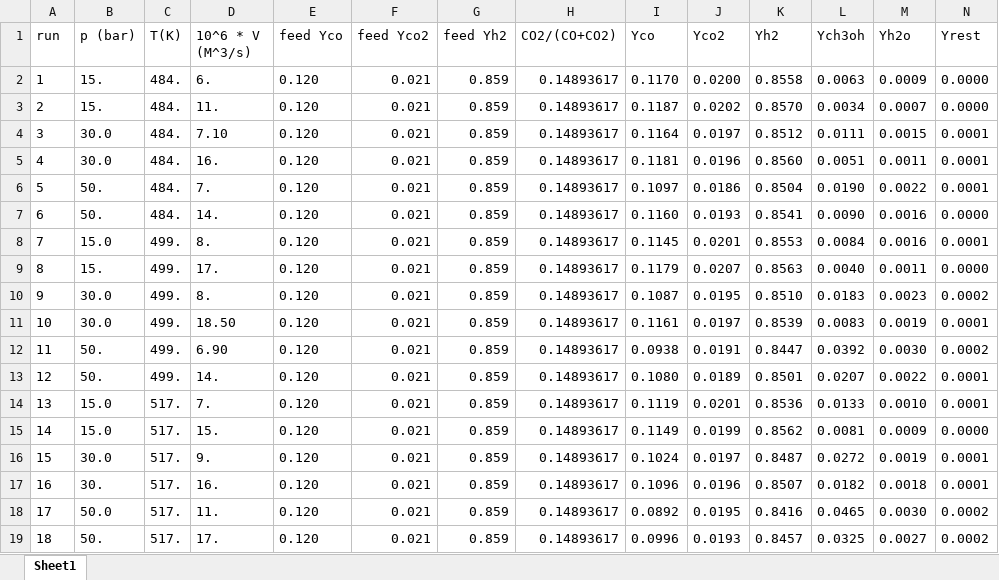
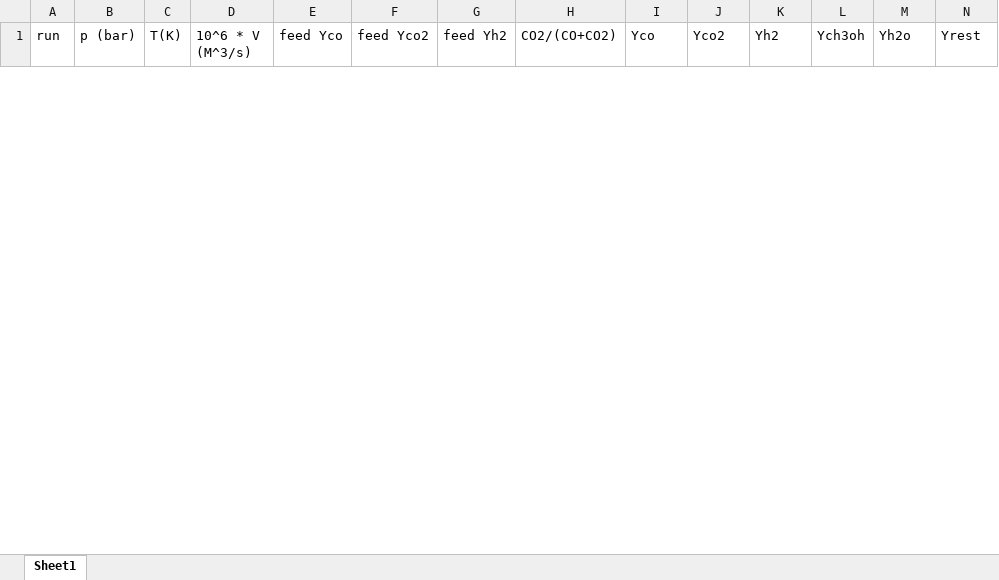
Before and after one commit to comocheng/meOH-analysis, an Excel workbook: cantera_simulations/Graaf_data/Feed_4.xlsx, sheet Sheet1, drawn as a sheet; only a part is shown; values as stored, in another font and other column widths than the file's, no borders; removed rows and columns are numbered as before the commit, all else as after; rows hold the shown columns only; the diff covers the shown part only; the diff names each change by its address in the sheet, - before the commit and + after, or states it on an @@ line.

```diff
--- a/cantera_simulations/Graaf_data/Feed_4.xlsx (sheet Sheet1)
+++ b/cantera_simulations/Graaf_data/Feed_4.xlsx (sheet Sheet1)
-row 2: 1 | 15. | 484. | 6. | 0.120 | 0.021 | 0.859 | 0.14893617 | 0.1170 | 0.0200 | 0.8558 | 0.0063 | 0.0009 | 0.0000
-row 3: 2 | 15. | 484. | 11. | 0.120 | 0.021 | 0.859 | 0.14893617 | 0.1187 | 0.0202 | 0.8570 | 0.0034 | 0.0007 | 0.0000
-row 4: 3 | 30.0 | 484. | 7.10 | 0.120 | 0.021 | 0.859 | 0.14893617 | 0.1164 | 0.0197 | 0.8512 | 0.0111 | 0.0015 | 0.0001
-row 5: 4 | 30.0 | 484. | 16. | 0.120 | 0.021 | 0.859 | 0.14893617 | 0.1181 | 0.0196 | 0.8560 | 0.0051 | 0.0011 | 0.0001
-row 6: 5 | 50. | 484. | 7. | 0.120 | 0.021 | 0.859 | 0.14893617 | 0.1097 | 0.0186 | 0.8504 | 0.0190 | 0.0022 | 0.0001
-row 7: 6 | 50. | 484. | 14. | 0.120 | 0.021 | 0.859 | 0.14893617 | 0.1160 | 0.0193 | 0.8541 | 0.0090 | 0.0016 | 0.0000
-row 8: 7 | 15.0 | 499. | 8. | 0.120 | 0.021 | 0.859 | 0.14893617 | 0.1145 | 0.0201 | 0.8553 | 0.0084 | 0.0016 | 0.0001
-row 9: 8 | 15. | 499. | 17. | 0.120 | 0.021 | 0.859 | 0.14893617 | 0.1179 | 0.0207 | 0.8563 | 0.0040 | 0.0011 | 0.0000
-row 10: 9 | 30.0 | 499. | 8. | 0.120 | 0.021 | 0.859 | 0.14893617 | 0.1087 | 0.0195 | 0.8510 | 0.0183 | 0.0023 | 0.0002
-row 11: 10 | 30.0 | 499. | 18.50 | 0.120 | 0.021 | 0.859 | 0.14893617 | 0.1161 | 0.0197 | 0.8539 | 0.0083 | 0.0019 | 0.0001
-row 12: 11 | 50. | 499. | 6.90 | 0.120 | 0.021 | 0.859 | 0.14893617 | 0.0938 | 0.0191 | 0.8447 | 0.0392 | 0.0030 | 0.0002
-row 13: 12 | 50. | 499. | 14. | 0.120 | 0.021 | 0.859 | 0.14893617 | 0.1080 | 0.0189 | 0.8501 | 0.0207 | 0.0022 | 0.0001
-row 14: 13 | 15.0 | 517. | 7. | 0.120 | 0.021 | 0.859 | 0.14893617 | 0.1119 | 0.0201 | 0.8536 | 0.0133 | 0.0010 | 0.0001
-row 15: 14 | 15.0 | 517. | 15. | 0.120 | 0.021 | 0.859 | 0.14893617 | 0.1149 | 0.0199 | 0.8562 | 0.0081 | 0.0009 | 0.0000
-row 16: 15 | 30.0 | 517. | 9. | 0.120 | 0.021 | 0.859 | 0.14893617 | 0.1024 | 0.0197 | 0.8487 | 0.0272 | 0.0019 | 0.0001
-row 17: 16 | 30. | 517. | 16. | 0.120 | 0.021 | 0.859 | 0.14893617 | 0.1096 | 0.0196 | 0.8507 | 0.0182 | 0.0018 | 0.0001
-row 18: 17 | 50.0 | 517. | 11. | 0.120 | 0.021 | 0.859 | 0.14893617 | 0.0892 | 0.0195 | 0.8416 | 0.0465 | 0.0030 | 0.0002
-row 19: 18 | 50. | 517. | 17. | 0.120 | 0.021 | 0.859 | 0.14893617 | 0.0996 | 0.0193 | 0.8457 | 0.0325 | 0.0027 | 0.0002
```
Also changed, not shown: 27 added rows and 9 removed rows elsewhere in this sheet, cantera_simulations/Graaf_data/Feed_2.xlsx, cantera_simulations/Graaf_data/Feed_5.xlsx, 7 other files.
